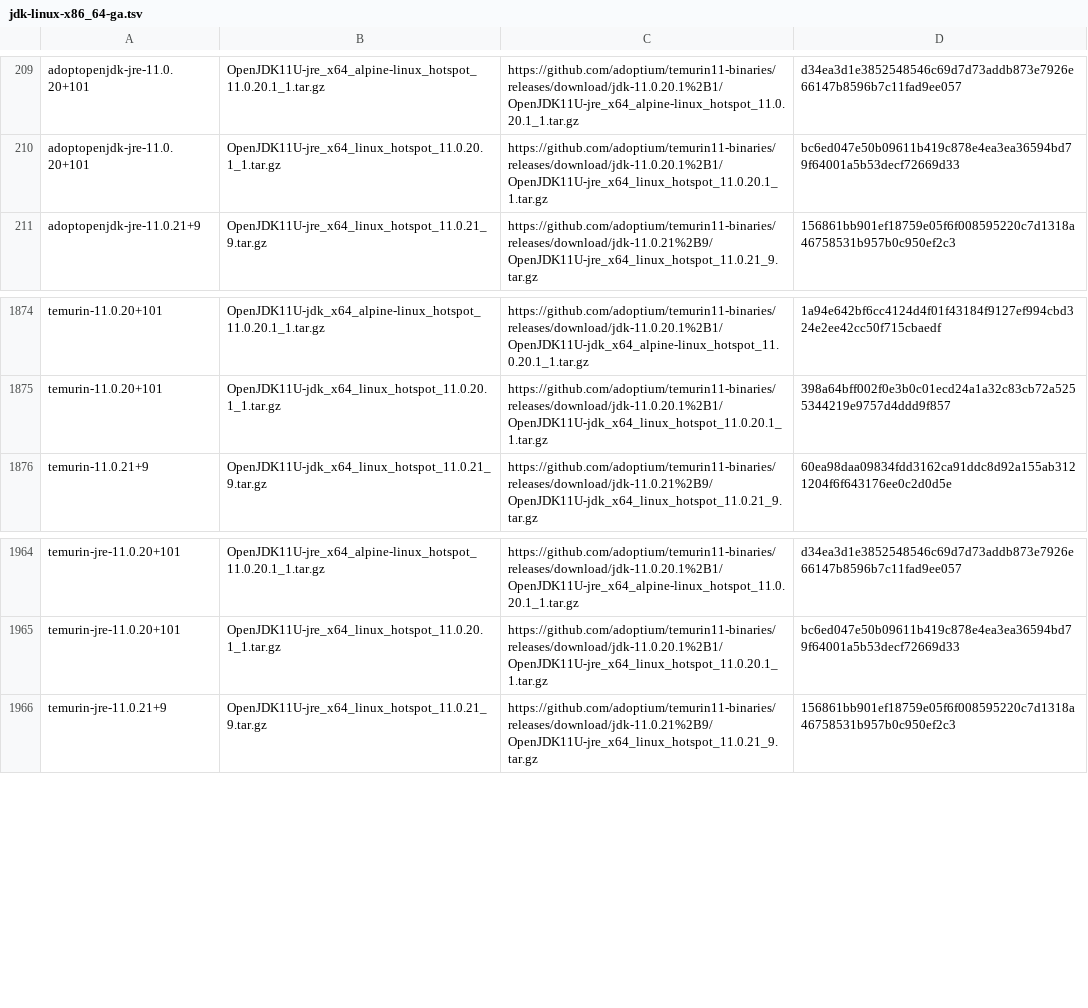
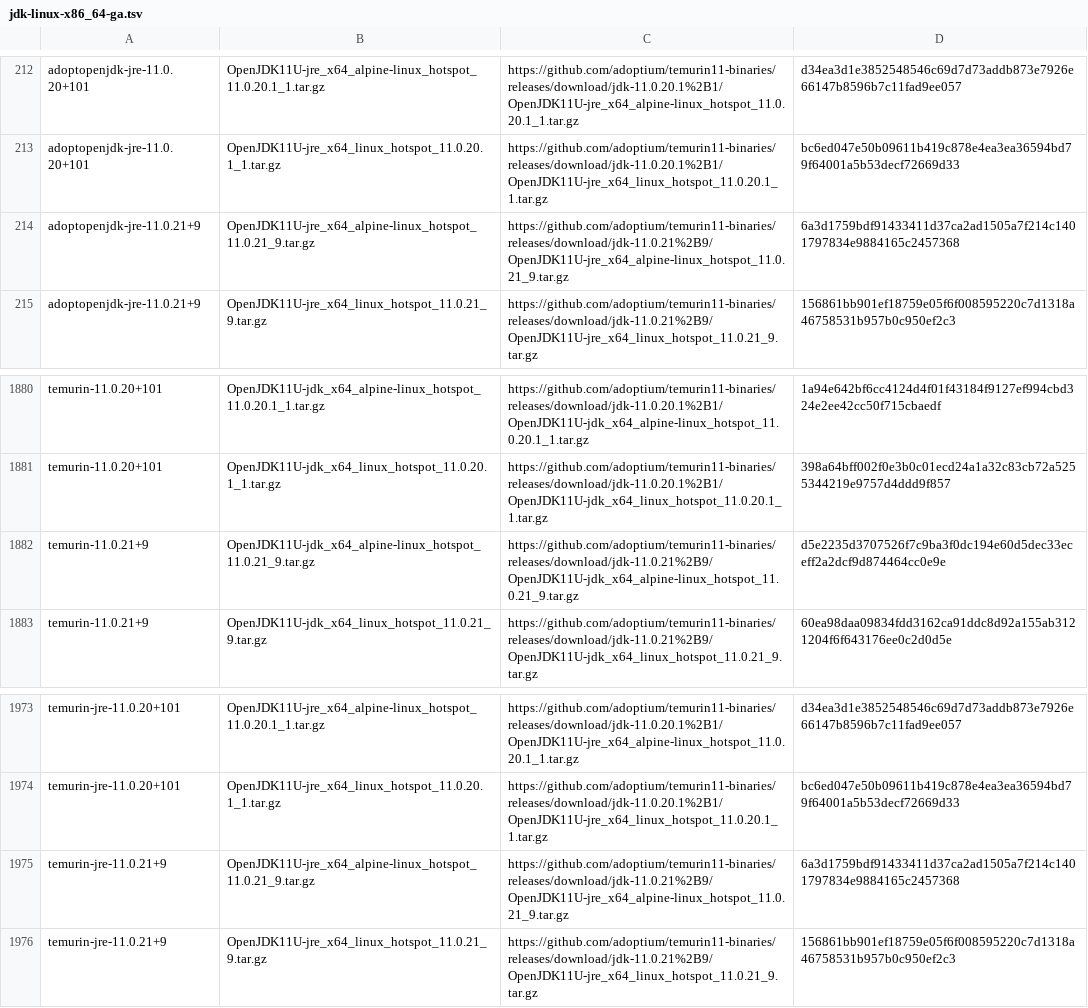
Before and after one commit to mise-plugins/rtx-java, a TSV file: data/jdk-linux-x86_64-ga.tsv, drawn as a sheet; only a part is shown, gaps mark what is left out; the diff covers the shown part only.

Commit message:
Update Java release data

```diff
--- a/data/jdk-linux-x86_64-ga.tsv
+++ b/data/jdk-linux-x86_64-ga.tsv
@@ -210,2 +213,3 @@ adoptopenjdk-jre-11.0.20+101	OpenJDK11U-jre_x64_alpine-linux_hotspot_11.0.20.1_1
 adoptopenjdk-jre-11.0.20+101	OpenJDK11U-jre_x64_linux_hotspot_11.0.20.1_1.tar.gz	https://github.com/adoptium/temurin11-binaries/releases/download/jdk-11.0.20.1%2B1/OpenJDK11U-jre_x64_linux_hotspot_11.0.20.1_1.tar.gz	bc6ed047e50b09611b419c878e4ea3ea36594bd79f64001a5b53decf72669d33
+adoptopenjdk-jre-11.0.21+9	OpenJDK11U-jre_x64_alpine-linux_hotspot_11.0.21_9.tar.gz	https://github.com/adoptium/temurin11-binaries/releases/download/jdk-11.0.21%2B9/OpenJDK11U-jre_x64_alpine-linux_hotspot_11.0.21_9.tar.gz	6a3d1759bdf91433411d37ca2ad1505a7f214c1401797834e9884165c2457368
 adoptopenjdk-jre-11.0.21+9	OpenJDK11U-jre_x64_linux_hotspot_11.0.21_9.tar.gz	https://github.com/adoptium/temurin11-binaries/releases/download/jdk-11.0.21%2B9/OpenJDK11U-jre_x64_linux_hotspot_11.0.21_9.tar.gz	156861bb901ef18759e05f6f008595220c7d1318a46758531b957b0c950ef2c3
@@ -1875,2 +1881,3 @@ temurin-11.0.20+101	OpenJDK11U-jdk_x64_alpine-linux_hotspot_11.0.20.1_1.tar.gz	h
 temurin-11.0.20+101	OpenJDK11U-jdk_x64_linux_hotspot_11.0.20.1_1.tar.gz	https://github.com/adoptium/temurin11-binaries/releases/download/jdk-11.0.20.1%2B1/OpenJDK11U-jdk_x64_linux_hotspot_11.0.20.1_1.tar.gz	398a64bff002f0e3b0c01ecd24a1a32c83cb72a5255344219e9757d4ddd9f857
+temurin-11.0.21+9	OpenJDK11U-jdk_x64_alpine-linux_hotspot_11.0.21_9.tar.gz	https://github.com/adoptium/temurin11-binaries/releases/download/jdk-11.0.21%2B9/OpenJDK11U-jdk_x64_alpine-linux_hotspot_11.0.21_9.tar.gz	d5e2235d3707526f7c9ba3f0dc194e60d5dec33eceff2a2dcf9d874464cc0e9e
 temurin-11.0.21+9	OpenJDK11U-jdk_x64_linux_hotspot_11.0.21_9.tar.gz	https://github.com/adoptium/temurin11-binaries/releases/download/jdk-11.0.21%2B9/OpenJDK11U-jdk_x64_linux_hotspot_11.0.21_9.tar.gz	60ea98daa09834fdd3162ca91ddc8d92a155ab3121204f6f643176ee0c2d0d5e
@@ -1965,2 +1974,3 @@ temurin-jre-11.0.20+101	OpenJDK11U-jre_x64_alpine-linux_hotspot_11.0.20.1_1.tar.
 temurin-jre-11.0.20+101	OpenJDK11U-jre_x64_linux_hotspot_11.0.20.1_1.tar.gz	https://github.com/adoptium/temurin11-binaries/releases/download/jdk-11.0.20.1%2B1/OpenJDK11U-jre_x64_linux_hotspot_11.0.20.1_1.tar.gz	bc6ed047e50b09611b419c878e4ea3ea36594bd79f64001a5b53decf72669d33
+temurin-jre-11.0.21+9	OpenJDK11U-jre_x64_alpine-linux_hotspot_11.0.21_9.tar.gz	https://github.com/adoptium/temurin11-binaries/releases/download/jdk-11.0.21%2B9/OpenJDK11U-jre_x64_alpine-linux_hotspot_11.0.21_9.tar.gz	6a3d1759bdf91433411d37ca2ad1505a7f214c1401797834e9884165c2457368
 temurin-jre-11.0.21+9	OpenJDK11U-jre_x64_linux_hotspot_11.0.21_9.tar.gz	https://github.com/adoptium/temurin11-binaries/releases/download/jdk-11.0.21%2B9/OpenJDK11U-jre_x64_linux_hotspot_11.0.21_9.tar.gz	156861bb901ef18759e05f6f008595220c7d1318a46758531b957b0c950ef2c3
```
Also changed, not shown: 9 added rows elsewhere in this file, data/jdk-linux-aarch64-all.tsv, data/jdk-linux-aarch64-ga.tsv, 14 other files.
